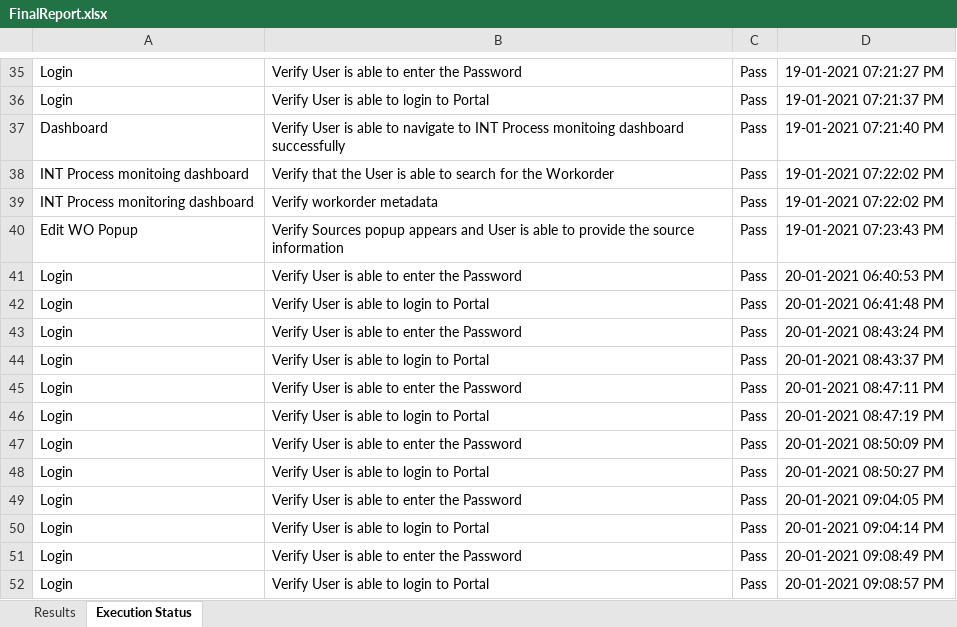
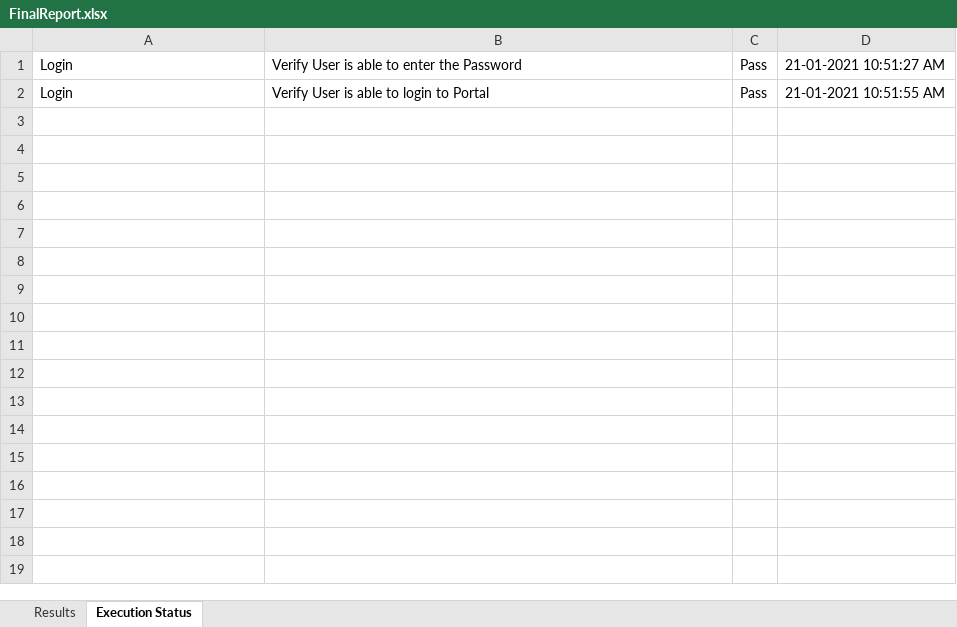
Before and after one commit to vamsi3454/International_OM_Statuscheck_BOT, an Excel workbook: Report/Mail_Attachment/FinalReport.xlsx, sheet Execution Status, drawn as a sheet; only a part is shown, gaps mark what is left out; values as stored, in another font and other column widths than the file's, no borders; removed rows and columns are numbered as before the commit, all else as after; the diff covers the shown part only; the diff names each change by its address in the sheet, - before the commit and + after, or states it on an @@ line.

Commit message:
OM_Workflow_Status_Check

```diff
--- a/Report/Mail_Attachment/FinalReport.xlsx (sheet Execution Status)
+++ b/Report/Mail_Attachment/FinalReport.xlsx (sheet Execution Status)
-D1: 19-01-2021 07:21:27 PM
+D1: 21-01-2021 10:51:27 AM
-D2: 19-01-2021 07:21:37 PM
+D2: 21-01-2021 10:51:55 AM
-row 37: Dashboard | Verify User is able to navigate to INT Process monitoing dashboard successfully | Pass | 19-01-2021 07:21:40 PM
-row 38: INT Process monitoing dashboard | Verify that the User is able to search for the Workorder | Pass | 19-01-2021 07:22:02 PM
-row 39: INT Process monitoring dashboard | Verify workorder metadata | Pass | 19-01-2021 07:22:02 PM
-row 40: Edit WO Popup | Verify Sources popup appears and User is able to provide the source information | Pass | 19-01-2021 07:23:43 PM
-row 41: Login | Verify User is able to enter the Password | Pass | 20-01-2021 06:40:53 PM
-row 42: Login | Verify User is able to login to Portal | Pass | 20-01-2021 06:41:48 PM
-row 43: Login | Verify User is able to enter the Password | Pass | 20-01-2021 08:43:24 PM
-row 44: Login | Verify User is able to login to Portal | Pass | 20-01-2021 08:43:37 PM
-row 45: Login | Verify User is able to enter the Password | Pass | 20-01-2021 08:47:11 PM
-row 46: Login | Verify User is able to login to Portal | Pass | 20-01-2021 08:47:19 PM
-row 47: Login | Verify User is able to enter the Password | Pass | 20-01-2021 08:50:09 PM
-row 48: Login | Verify User is able to login to Portal | Pass | 20-01-2021 08:50:27 PM
-row 49: Login | Verify User is able to enter the Password | Pass | 20-01-2021 09:04:05 PM
-row 50: Login | Verify User is able to login to Portal | Pass | 20-01-2021 09:04:14 PM
-row 51: Login | Verify User is able to enter the Password | Pass | 20-01-2021 09:08:49 PM
-row 52: Login | Verify User is able to login to Portal | Pass | 20-01-2021 09:08:57 PM
```
Also changed, not shown: 34 removed rows elsewhere in this sheet, sheet Results, Data/Config.xlsx, 3 other files.
